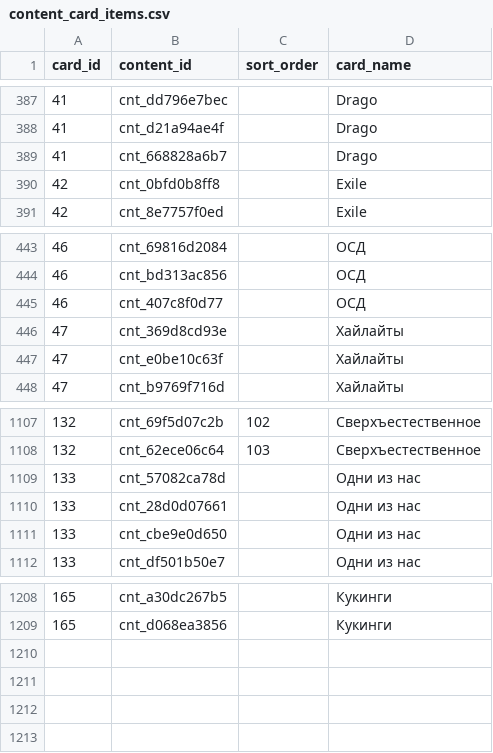
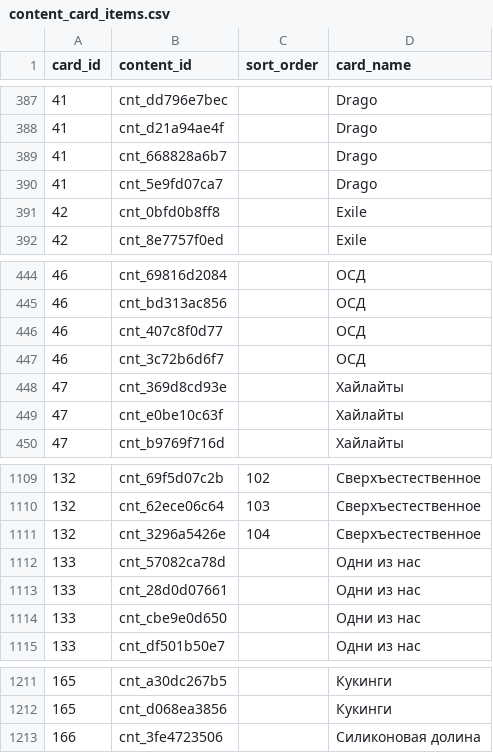
Before and after one commit to AiratFaiz/pachumarchive, a CSV file: public/data/content_card_items.csv, drawn as a sheet; only a part is shown, gaps mark what is left out; the diff names each change by its address in the sheet, - before the commit and + after, or states it on an @@ line.

Commit message:
content update

```diff
--- a/public/data/content_card_items.csv
+++ b/public/data/content_card_items.csv
+row 390: 41 | cnt_5e9fd07ca7 |  | Drago
+row 447: 46 | cnt_3c72b6d6f7 |  | ОСД
+row 1111: 132 | cnt_3296a5426e | 104 | Сверхъестественное
+row 1213: 166 | cnt_3fe4723506 |  | Силиконовая долина
```
Also changed, not shown: public/data/content_cards.csv.
